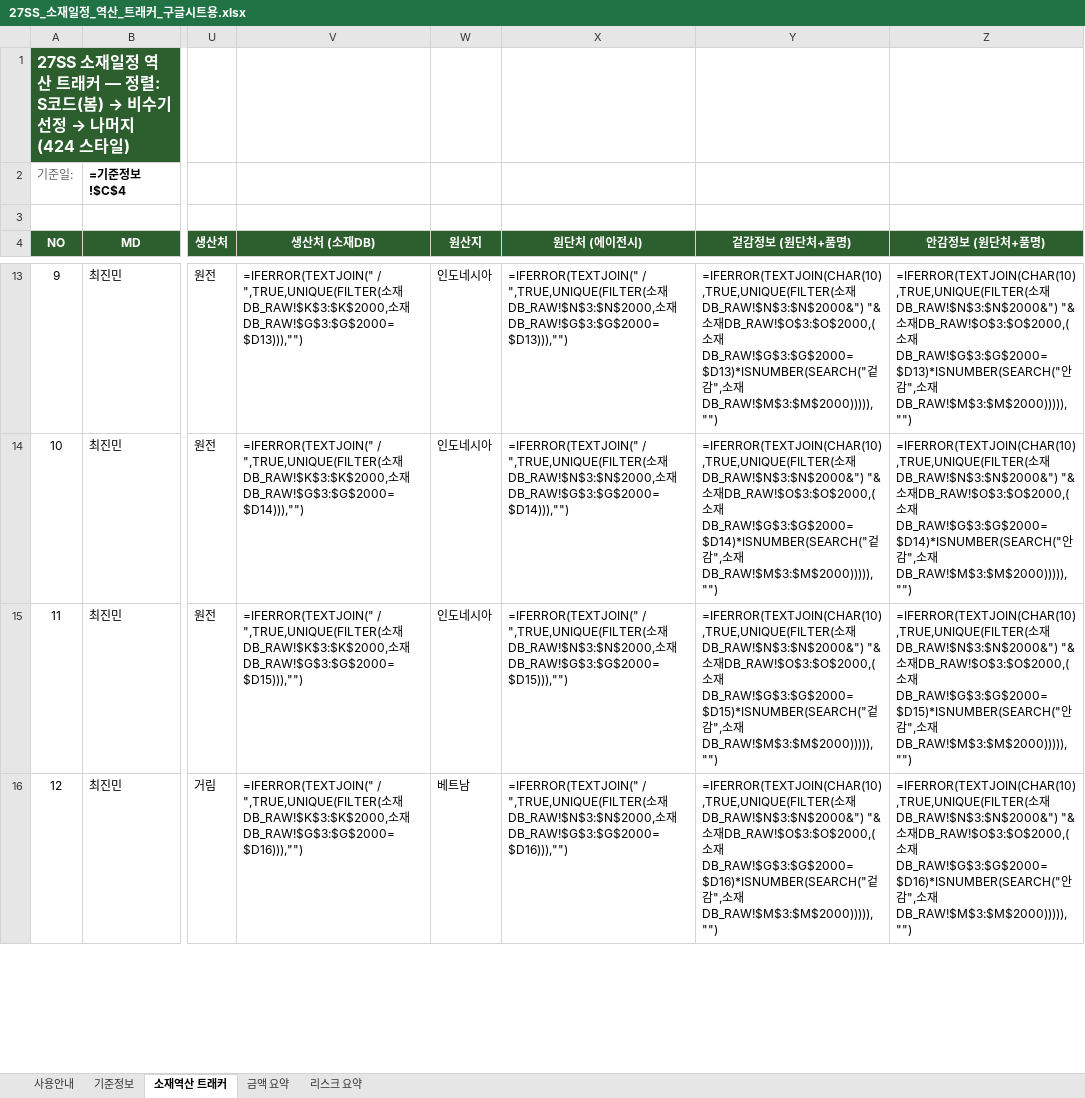
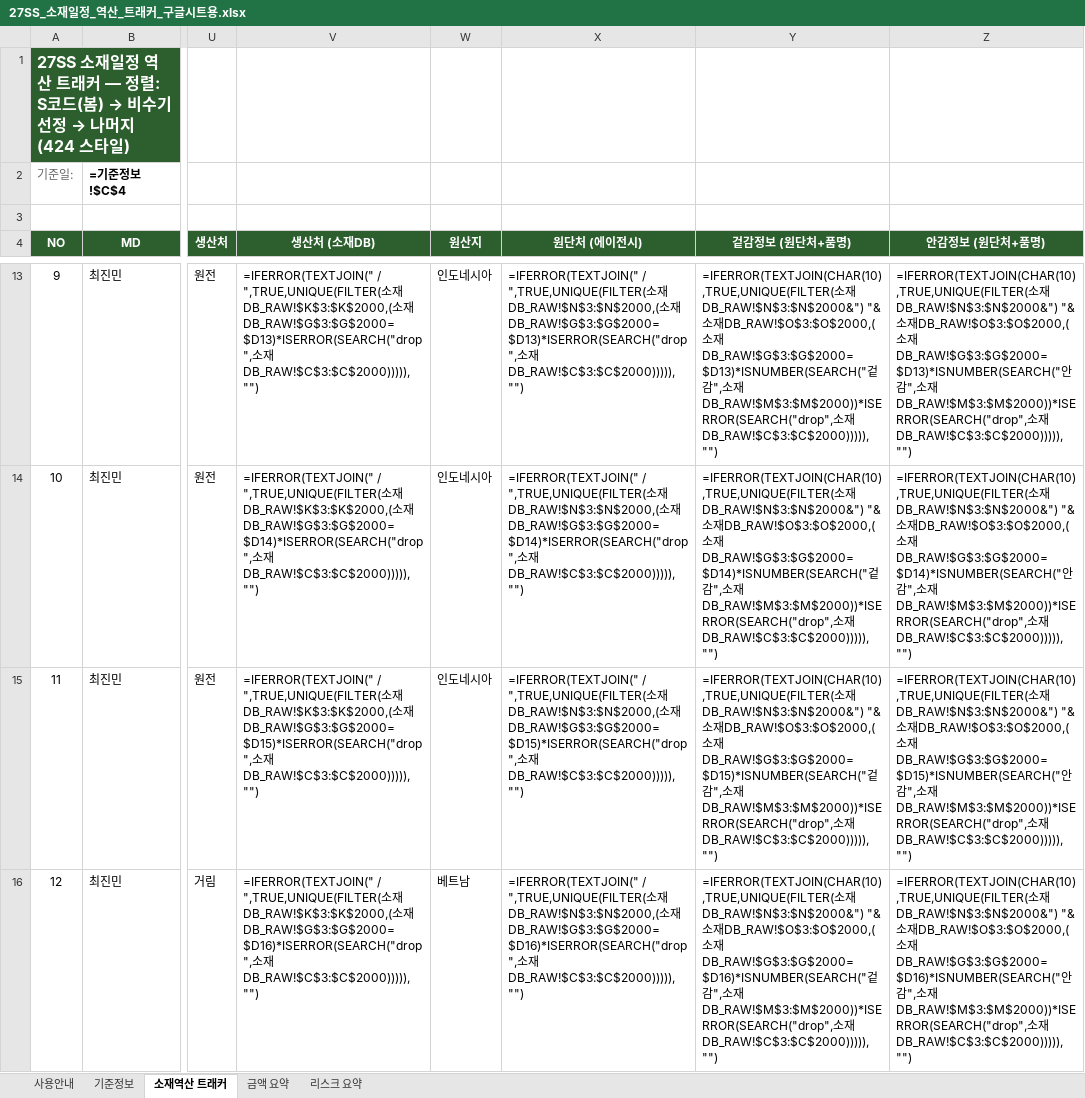
Before and after one commit to gj1818-lab/-, an Excel workbook: 27SS 출고계획 조율/output/27SS_소재일정_역산_트래커_구글시트용.xlsx, sheet 소재역산 트래커, drawn as a sheet; only a part is shown, gaps mark what is left out; values as stored, in another font and other column widths than the file's, no borders; formulas without a stored value are shown as written; conditional formats not drawn; the diff covers the shown part only; the diff names each change by its address in the sheet, - before the commit and + after, or states it on an @@ line.

```diff
--- a/27SS 출고계획 조율/output/27SS_소재일정_역산_트래커_구글시트용.xlsx (sheet 소재역산 트래커)
+++ b/27SS 출고계획 조율/output/27SS_소재일정_역산_트래커_구글시트용.xlsx (sheet 소재역산 트래커)
-V13 (생산처 (소재DB)): …소재DB_RAW!$K$3:$K$2000,소재DB_RAW!$G$3:$G$2000=$D13))),"")
+V13 (생산처 (소재DB)): …소재DB_RAW!$K$3:$K$2000,(소재DB_RAW!$G$3:$G$2000=$D13)*ISERROR(SEARCH("drop",소재DB_RAW!$C$3:$C$2000))))),"")
-X13 (원단처 (에이전시)): …소재DB_RAW!$N$3:$N$2000,소재DB_RAW!$G$3:$G$2000=$D13))),"")
+X13 (원단처 (에이전시)): …소재DB_RAW!$N$3:$N$2000,(소재DB_RAW!$G$3:$G$2000=$D13)*ISERROR(SEARCH("drop",소재DB_RAW!$C$3:$C$2000))))),"")
-Y13 (겉감정보 (원단처+품명)): …소재DB_RAW!$M$3:$M$2000))))),"")
+Y13 (겉감정보 (원단처+품명)): …소재DB_RAW!$M$3:$M$2000))*ISERROR(SEARCH("drop",소재DB_RAW!$C$3:$C$2000))))),"")
-Z13 (안감정보 (원단처+품명)): …소재DB_RAW!$M$3:$M$2000))))),"")
+Z13 (안감정보 (원단처+품명)): …소재DB_RAW!$M$3:$M$2000))*ISERROR(SEARCH("drop",소재DB_RAW!$C$3:$C$2000))))),"")
-V14 (생산처 (소재DB)): …소재DB_RAW!$K$3:$K$2000,소재DB_RAW!$G$3:$G$2000=$D14))),"")
+V14 (생산처 (소재DB)): …소재DB_RAW!$K$3:$K$2000,(소재DB_RAW!$G$3:$G$2000=$D14)*ISERROR(SEARCH("drop",소재DB_RAW!$C$3:$C$2000))))),"")
-X14 (원단처 (에이전시)): …소재DB_RAW!$N$3:$N$2000,소재DB_RAW!$G$3:$G$2000=$D14))),"")
+X14 (원단처 (에이전시)): …소재DB_RAW!$N$3:$N$2000,(소재DB_RAW!$G$3:$G$2000=$D14)*ISERROR(SEARCH("drop",소재DB_RAW!$C$3:$C$2000))))),"")
-Y14 (겉감정보 (원단처+품명)): …소재DB_RAW!$M$3:$M$2000))))),"")
+Y14 (겉감정보 (원단처+품명)): …소재DB_RAW!$M$3:$M$2000))*ISERROR(SEARCH("drop",소재DB_RAW!$C$3:$C$2000))))),"")
-Z14 (안감정보 (원단처+품명)): …소재DB_RAW!$M$3:$M$2000))))),"")
+Z14 (안감정보 (원단처+품명)): …소재DB_RAW!$M$3:$M$2000))*ISERROR(SEARCH("drop",소재DB_RAW!$C$3:$C$2000))))),"")
-V15 (생산처 (소재DB)): …소재DB_RAW!$K$3:$K$2000,소재DB_RAW!$G$3:$G$2000=$D15))),"")
+V15 (생산처 (소재DB)): …소재DB_RAW!$K$3:$K$2000,(소재DB_RAW!$G$3:$G$2000=$D15)*ISERROR(SEARCH("drop",소재DB_RAW!$C$3:$C$2000))))),"")
-X15 (원단처 (에이전시)): …소재DB_RAW!$N$3:$N$2000,소재DB_RAW!$G$3:$G$2000=$D15))),"")
+X15 (원단처 (에이전시)): …소재DB_RAW!$N$3:$N$2000,(소재DB_RAW!$G$3:$G$2000=$D15)*ISERROR(SEARCH("drop",소재DB_RAW!$C$3:$C$2000))))),"")
-Y15 (겉감정보 (원단처+품명)): …소재DB_RAW!$M$3:$M$2000))))),"")
+Y15 (겉감정보 (원단처+품명)): …소재DB_RAW!$M$3:$M$2000))*ISERROR(SEARCH("drop",소재DB_RAW!$C$3:$C$2000))))),"")
-Z15 (안감정보 (원단처+품명)): …소재DB_RAW!$M$3:$M$2000))))),"")
+Z15 (안감정보 (원단처+품명)): …소재DB_RAW!$M$3:$M$2000))*ISERROR(SEARCH("drop",소재DB_RAW!$C$3:$C$2000))))),"")
-V16 (생산처 (소재DB)): …소재DB_RAW!$K$3:$K$2000,소재DB_RAW!$G$3:$G$2000=$D16))),"")
+V16 (생산처 (소재DB)): …소재DB_RAW!$K$3:$K$2000,(소재DB_RAW!$G$3:$G$2000=$D16)*ISERROR(SEARCH("drop",소재DB_RAW!$C$3:$C$2000))))),"")
-X16 (원단처 (에이전시)): …소재DB_RAW!$N$3:$N$2000,소재DB_RAW!$G$3:$G$2000=$D16))),"")
+X16 (원단처 (에이전시)): …소재DB_RAW!$N$3:$N$2000,(소재DB_RAW!$G$3:$G$2000=$D16)*ISERROR(SEARCH("drop",소재DB_RAW!$C$3:$C$2000))))),"")
-Y16 (겉감정보 (원단처+품명)): …소재DB_RAW!$M$3:$M$2000))))),"")
+Y16 (겉감정보 (원단처+품명)): …소재DB_RAW!$M$3:$M$2000))*ISERROR(SEARCH("drop",소재DB_RAW!$C$3:$C$2000))))),"")
-Z16 (안감정보 (원단처+품명)): …소재DB_RAW!$M$3:$M$2000))))),"")
+Z16 (안감정보 (원단처+품명)): …소재DB_RAW!$M$3:$M$2000))*ISERROR(SEARCH("drop",소재DB_RAW!$C$3:$C$2000))))),"")
```
Also changed, not shown: 1680 edited cells elsewhere in this sheet, sheet 사용안내, 27SS 출고계획 조율/output/27SS_소재일정_역산_트래커.xlsx, 2 other files.
